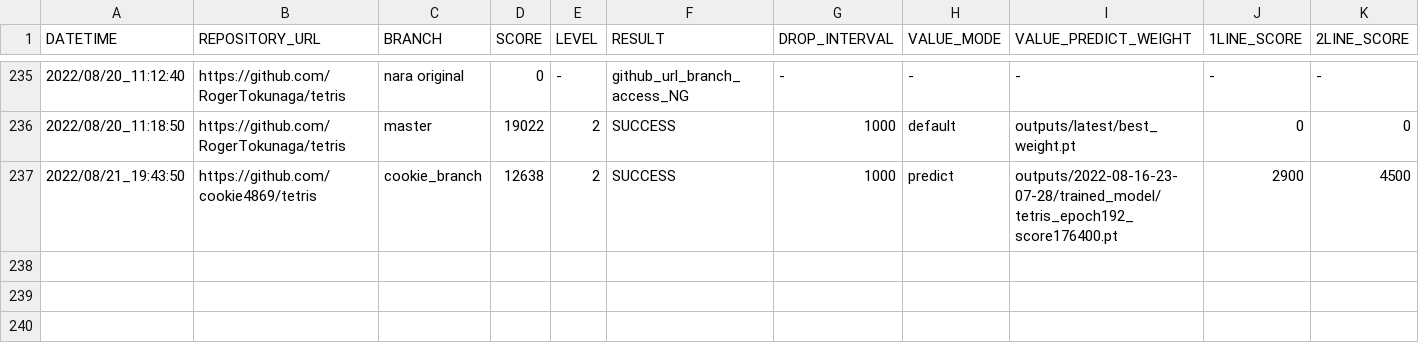
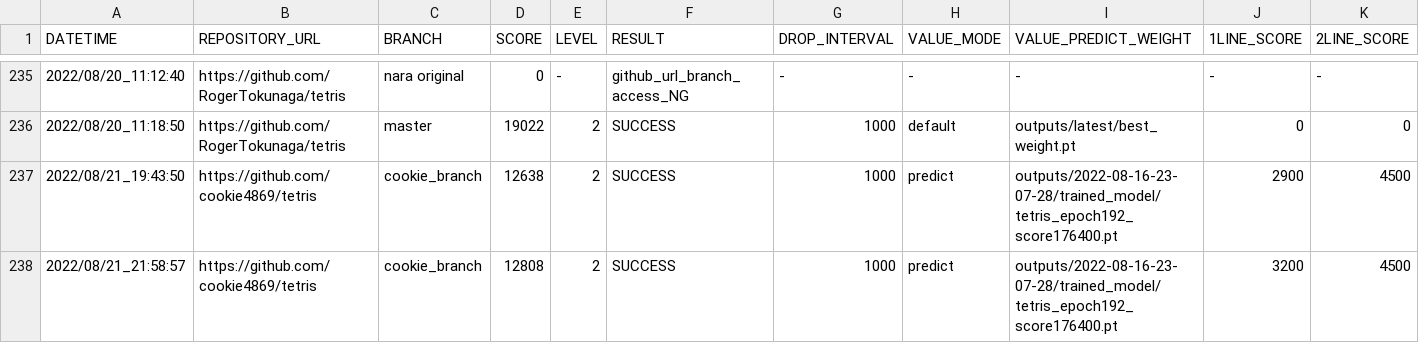
Before and after one commit to ChallengeClub/tetris_score_server, a CSV file: log/result.csv, drawn as a sheet; only a part is shown, gaps mark what is left out; rows hold the shown columns only; the diff names each change by its address in the sheet, - before the commit and + after, or states it on an @@ line.

Commit message:
update result

```diff
--- a/log/result.csv
+++ b/log/result.csv
+row 238: 2022/08/21_21:58:57 | https://github.com/cookie4869/tetris | cookie_branch | 12808 | 2 | SUCCESS | 1000 | predict | outputs/2022-08-16-23-07-28/trained_model/tetris_epoch192_score176400.pt | 3200 | 4500
```
Also changed, not shown: log/result_level_2.csv, log/result_ranking_level_2.csv.
